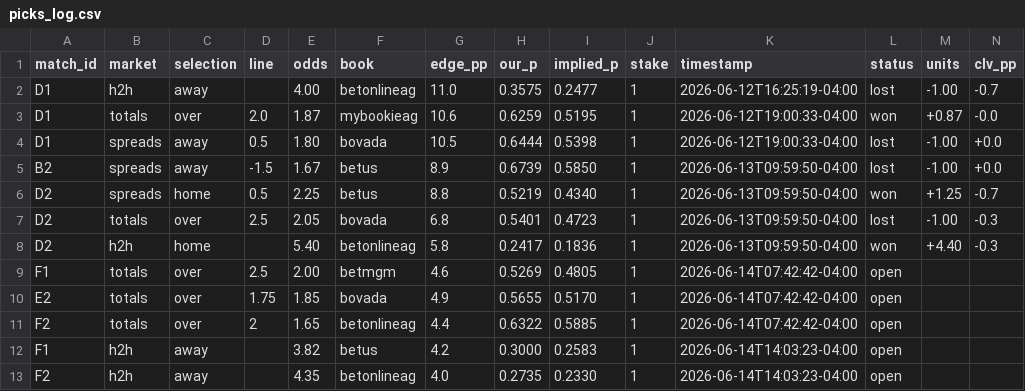
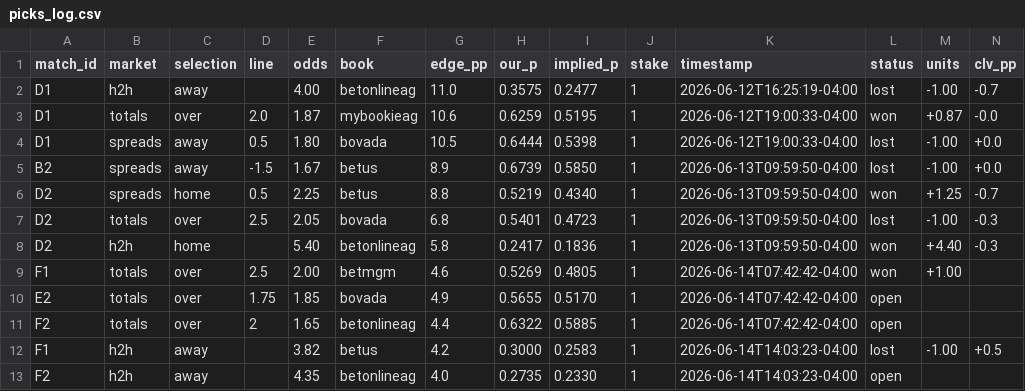
Before and after one commit to alxgriff/wc26-hub, a CSV file: data/picks_log.csv, drawn as a sheet.

```diff
--- a/data/picks_log.csv
+++ b/data/picks_log.csv
@@ -8,6 +8,6 @@ D2,totals,over,2.5,2.05,bovada,6.8,0.5401,0.4723,1,2026-06-13T09:59:50-04:00,los
 D2,h2h,home,,5.40,betonlineag,5.8,0.2417,0.1836,1,2026-06-13T09:59:50-04:00,won,+4.40,-0.3
-F1,totals,over,2.5,2.00,betmgm,4.6,0.5269,0.4805,1,2026-06-14T07:42:42-04:00,open,,
+F1,totals,over,2.5,2.00,betmgm,4.6,0.5269,0.4805,1,2026-06-14T07:42:42-04:00,won,+1.00,
 E2,totals,over,1.75,1.85,bovada,4.9,0.5655,0.5170,1,2026-06-14T07:42:42-04:00,open,,
 F2,totals,over,2,1.65,betonlineag,4.4,0.6322,0.5885,1,2026-06-14T07:42:42-04:00,open,,
-F1,h2h,away,,3.82,betus,4.2,0.3000,0.2583,1,2026-06-14T14:03:23-04:00,open,,
+F1,h2h,away,,3.82,betus,4.2,0.3000,0.2583,1,2026-06-14T14:03:23-04:00,lost,-1.00,+0.5
 F2,h2h,away,,4.35,betonlineag,4.0,0.2735,0.2330,1,2026-06-14T14:03:23-04:00,open,,
```
Also changed, not shown: data/fixtures.csv, data/predictions_log.csv, 28 other files.
